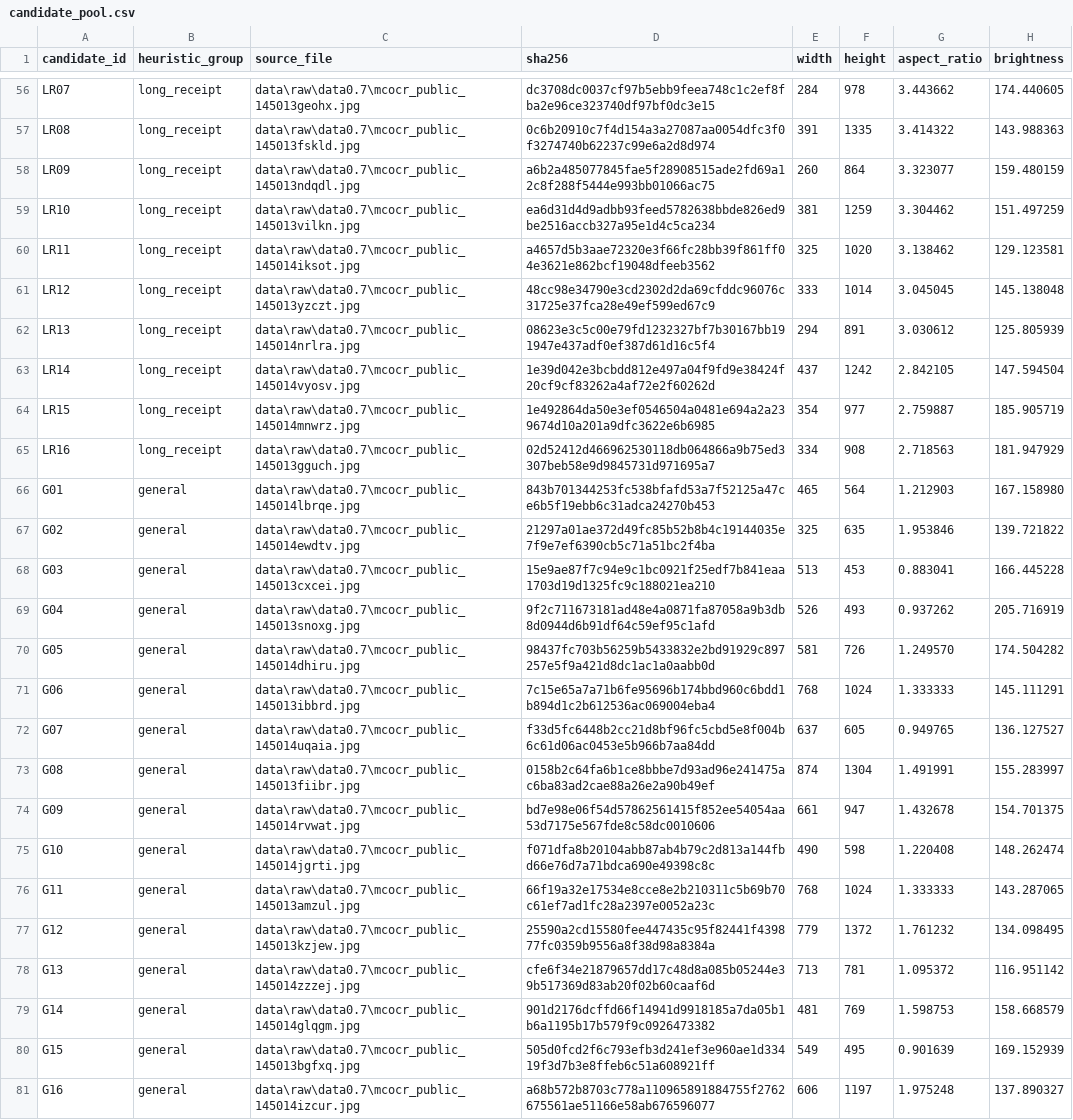
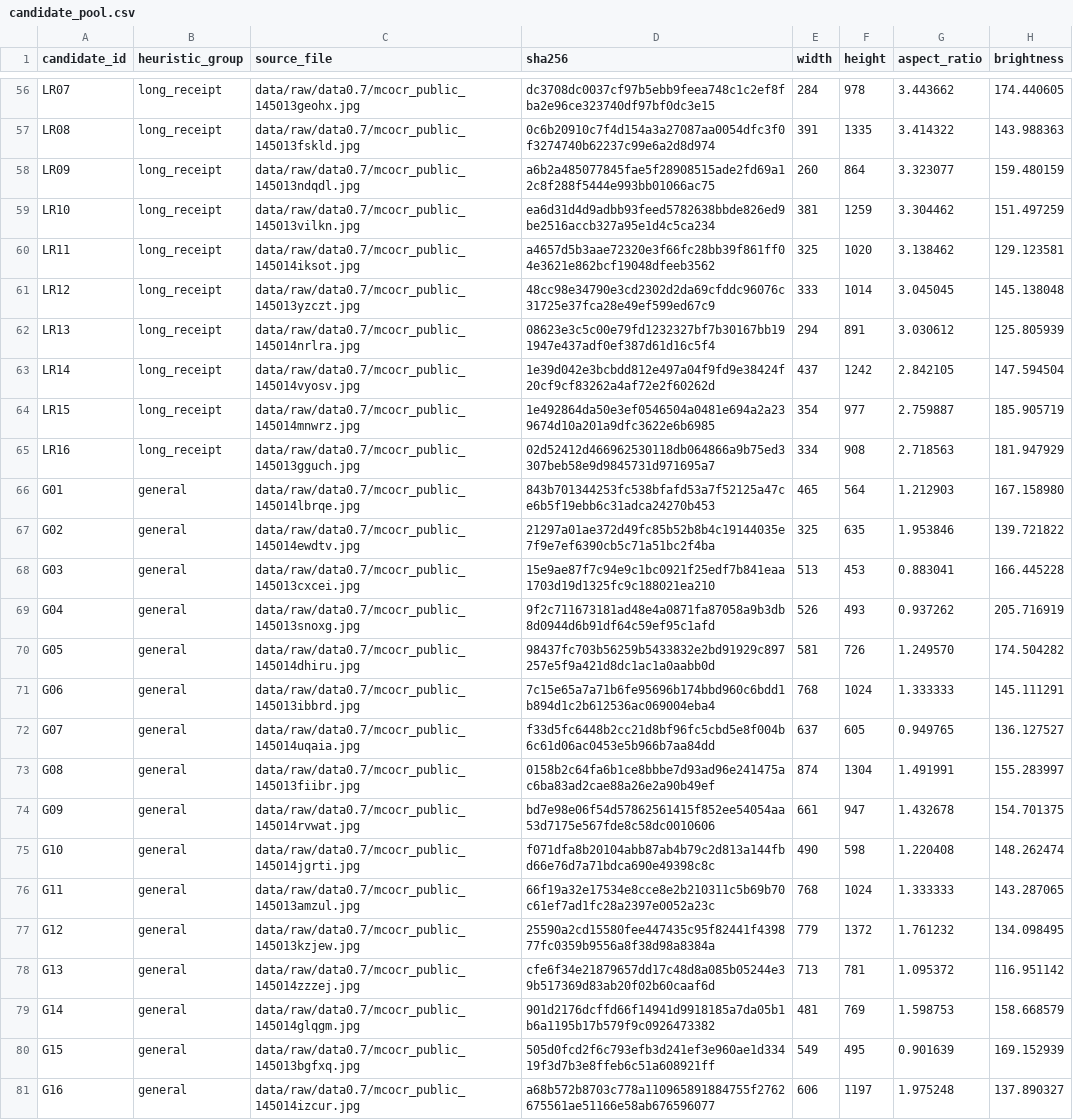
Before and after one commit to vietreceipt-team/vietreceipt, a CSV file: data/manifests/candidate_pool.csv, drawn as a sheet; only a part is shown, gaps mark what is left out; the diff covers the shown part only; the diff names each change by its address in the sheet, - before the commit and + after, or states it on an @@ line.

```diff
--- a/data/manifests/candidate_pool.csv
+++ b/data/manifests/candidate_pool.csv
-C56 (source_file): data\raw\data0.7\mcocr_public_145013geohx.jpg
+C56 (source_file): data/raw/data0.7/mcocr_public_145013geohx.jpg
-C57 (source_file): data\raw\data0.7\mcocr_public_145013fskld.jpg
+C57 (source_file): data/raw/data0.7/mcocr_public_145013fskld.jpg
-C58 (source_file): data\raw\data0.7\mcocr_public_145013ndqdl.jpg
+C58 (source_file): data/raw/data0.7/mcocr_public_145013ndqdl.jpg
-C59 (source_file): data\raw\data0.7\mcocr_public_145013vilkn.jpg
+C59 (source_file): data/raw/data0.7/mcocr_public_145013vilkn.jpg
-C60 (source_file): data\raw\data0.7\mcocr_public_145014iksot.jpg
+C60 (source_file): data/raw/data0.7/mcocr_public_145014iksot.jpg
-C61 (source_file): data\raw\data0.7\mcocr_public_145013yzczt.jpg
+C61 (source_file): data/raw/data0.7/mcocr_public_145013yzczt.jpg
-C62 (source_file): data\raw\data0.7\mcocr_public_145014nrlra.jpg
+C62 (source_file): data/raw/data0.7/mcocr_public_145014nrlra.jpg
-C63 (source_file): data\raw\data0.7\mcocr_public_145014vyosv.jpg
+C63 (source_file): data/raw/data0.7/mcocr_public_145014vyosv.jpg
-C64 (source_file): data\raw\data0.7\mcocr_public_145014mnwrz.jpg
+C64 (source_file): data/raw/data0.7/mcocr_public_145014mnwrz.jpg
-C65 (source_file): data\raw\data0.7\mcocr_public_145013gguch.jpg
+C65 (source_file): data/raw/data0.7/mcocr_public_145013gguch.jpg
-C66 (source_file): data\raw\data0.7\mcocr_public_145014lbrqe.jpg
+C66 (source_file): data/raw/data0.7/mcocr_public_145014lbrqe.jpg
-C67 (source_file): data\raw\data0.7\mcocr_public_145014ewdtv.jpg
+C67 (source_file): data/raw/data0.7/mcocr_public_145014ewdtv.jpg
-C68 (source_file): data\raw\data0.7\mcocr_public_145013cxcei.jpg
+C68 (source_file): data/raw/data0.7/mcocr_public_145013cxcei.jpg
-C69 (source_file): data\raw\data0.7\mcocr_public_145013snoxg.jpg
+C69 (source_file): data/raw/data0.7/mcocr_public_145013snoxg.jpg
-C70 (source_file): data\raw\data0.7\mcocr_public_145014dhiru.jpg
+C70 (source_file): data/raw/data0.7/mcocr_public_145014dhiru.jpg
-C71 (source_file): data\raw\data0.7\mcocr_public_145013ibbrd.jpg
+C71 (source_file): data/raw/data0.7/mcocr_public_145013ibbrd.jpg
-C72 (source_file): data\raw\data0.7\mcocr_public_145014uqaia.jpg
+C72 (source_file): data/raw/data0.7/mcocr_public_145014uqaia.jpg
-C73 (source_file): data\raw\data0.7\mcocr_public_145013fiibr.jpg
+C73 (source_file): data/raw/data0.7/mcocr_public_145013fiibr.jpg
-C74 (source_file): data\raw\data0.7\mcocr_public_145014rvwat.jpg
+C74 (source_file): data/raw/data0.7/mcocr_public_145014rvwat.jpg
-C75 (source_file): data\raw\data0.7\mcocr_public_145014jgrti.jpg
+C75 (source_file): data/raw/data0.7/mcocr_public_145014jgrti.jpg
-C76 (source_file): data\raw\data0.7\mcocr_public_145013amzul.jpg
+C76 (source_file): data/raw/data0.7/mcocr_public_145013amzul.jpg
-C77 (source_file): data\raw\data0.7\mcocr_public_145013kzjew.jpg
+C77 (source_file): data/raw/data0.7/mcocr_public_145013kzjew.jpg
-C78 (source_file): data\raw\data0.7\mcocr_public_145014zzzej.jpg
+C78 (source_file): data/raw/data0.7/mcocr_public_145014zzzej.jpg
-C79 (source_file): data\raw\data0.7\mcocr_public_145014glqgm.jpg
+C79 (source_file): data/raw/data0.7/mcocr_public_145014glqgm.jpg
-C80 (source_file): data\raw\data0.7\mcocr_public_145013bgfxq.jpg
+C80 (source_file): data/raw/data0.7/mcocr_public_145013bgfxq.jpg
-C81 (source_file): data\raw\data0.7\mcocr_public_145014izcur.jpg
+C81 (source_file): data/raw/data0.7/mcocr_public_145014izcur.jpg
```
Also changed, not shown: 54 edited cells elsewhere in this file, 50 other files.
